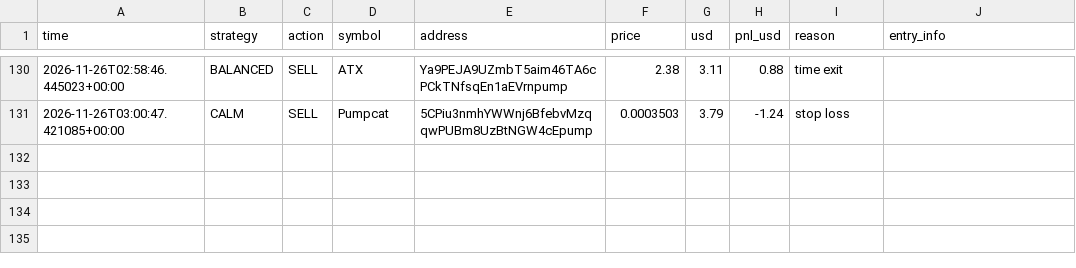
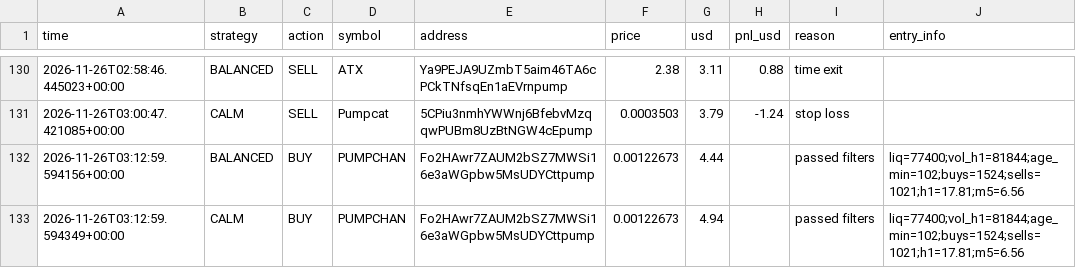
Before and after one commit to fahimkhayam75-test/C-testing, a CSV file: trades_v3.csv, drawn as a sheet; only a part is shown, gaps mark what is left out; the diff names each change by its address in the sheet, - before the commit and + after, or states it on an @@ line.

```diff
--- a/trades_v3.csv
+++ b/trades_v3.csv
+row 132: 2026-11-26T03:12:59.594156+00:00 | BALANCED | BUY | PUMPCHAN | Fo2HAwr7ZAUM2bSZ7MWSi16e3aWGpbw5MsUDYCttpump | 0.00122673 | 4.44 |  | passed filters | liq=77400;vol_h1=81844;age_min=102;buys=1524;sells=1021;h1=17.81;m5=6.56
+row 133: 2026-11-26T03:12:59.594349+00:00 | CALM | BUY | PUMPCHAN | Fo2HAwr7ZAUM2bSZ7MWSi16e3aWGpbw5MsUDYCttpump | 0.00122673 | 4.94 |  | passed filters | liq=77400;vol_h1=81844;age_min=102;buys=1524;sells=1021;h1=17.81;m5=6.56
```
Also changed, not shown: 2 other files.
